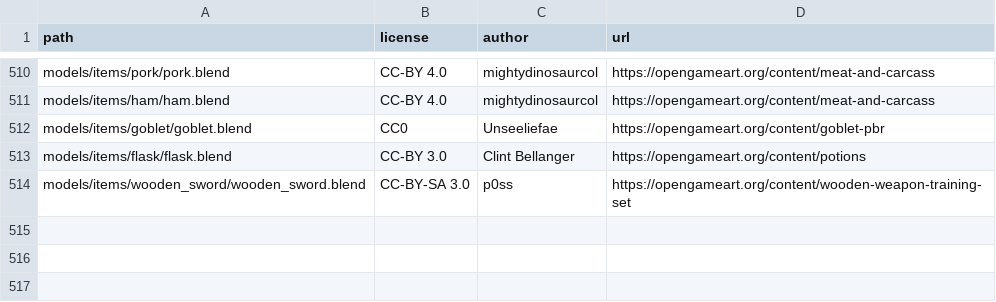
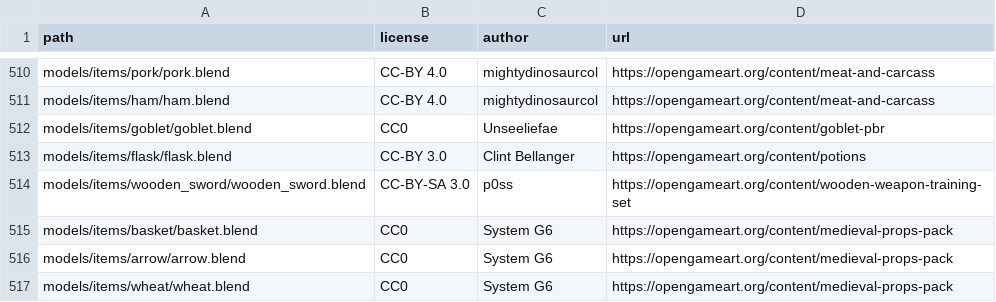
Before and after one commit to SeleneWorlds/Illarion-Gobaith-Assets, a CSV file: CREDITS.csv, drawn as a sheet; only a part is shown, gaps mark what is left out.

Commit message:
Arrows, Basket, Wheat

```diff
--- a/CREDITS.csv
+++ b/CREDITS.csv
@@ -514 +514,4 @@ models/items/flask/flask.blend,CC-BY 3.0,Clint Bellanger,https://opengameart.org
 models/items/wooden_sword/wooden_sword.blend,CC-BY-SA 3.0,p0ss,https://opengameart.org/content/wooden-weapon-training-set
+models/items/basket/basket.blend,CC0,System G6,https://opengameart.org/content/medieval-props-pack
+models/items/arrow/arrow.blend,CC0,System G6,https://opengameart.org/content/medieval-props-pack
+models/items/wheat/wheat.blend,CC0,System G6,https://opengameart.org/content/medieval-props-pack
```
Also changed, not shown: 18 other files.
